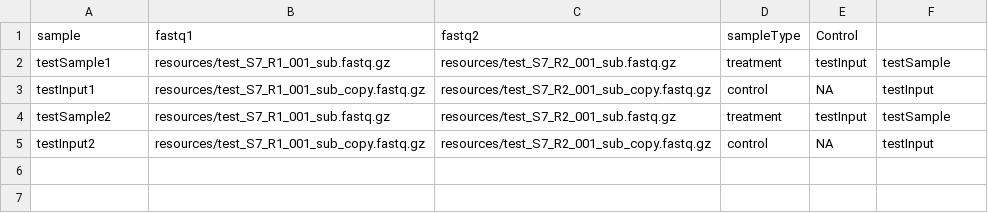
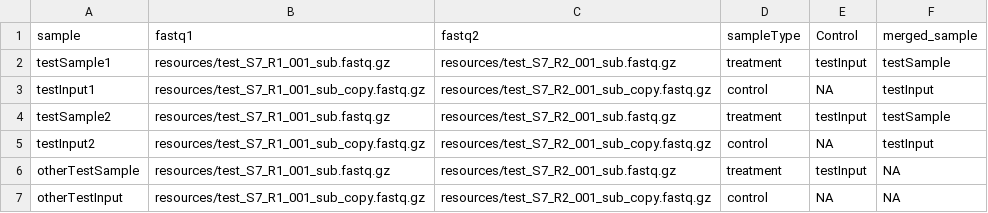
Before and after one commit to SansamLab-Pipelines-Genomics/Cut_And_Run_Analysis_SnakeMake, a CSV file: config/samples_template.csv, drawn as a sheet.

Commit message:
Update samples_template.csv

```diff
--- a/config/samples_template.csv
+++ b/config/samples_template.csv
@@ -1,2 +1,2 @@
-sample,fastq1,fastq2,sampleType,Control
+sample,fastq1,fastq2,sampleType,Control,merged_sample
 testSample1,resources/test_S7_R1_001_sub.fastq.gz,resources/test_S7_R2_001_sub.fastq.gz,treatment,testInput,testSample
@@ -5 +5,3 @@ testSample2,resources/test_S7_R1_001_sub.fastq.gz,resources/test_S7_R2_001_sub.f
 testInput2,resources/test_S7_R1_001_sub_copy.fastq.gz,resources/test_S7_R2_001_sub_copy.fastq.gz,control,NA,testInput
+otherTestSample,resources/test_S7_R1_001_sub.fastq.gz,resources/test_S7_R2_001_sub.fastq.gz,treatment,testInput,NA
+otherTestInput,resources/test_S7_R1_001_sub_copy.fastq.gz,resources/test_S7_R2_001_sub_copy.fastq.gz,control,NA,NA
```
